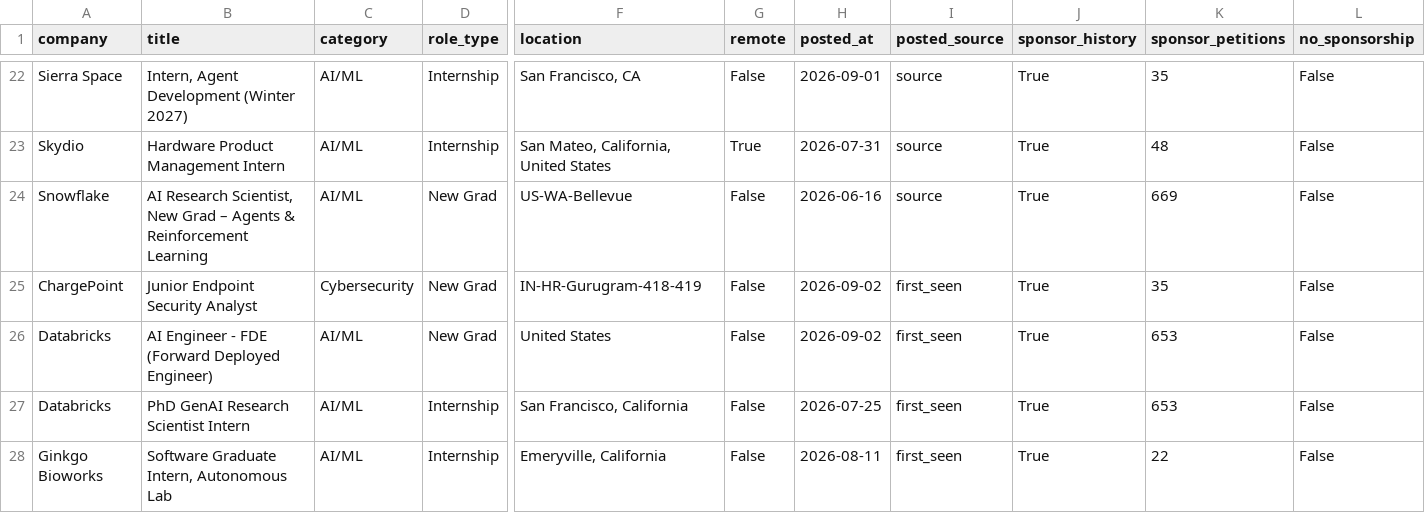
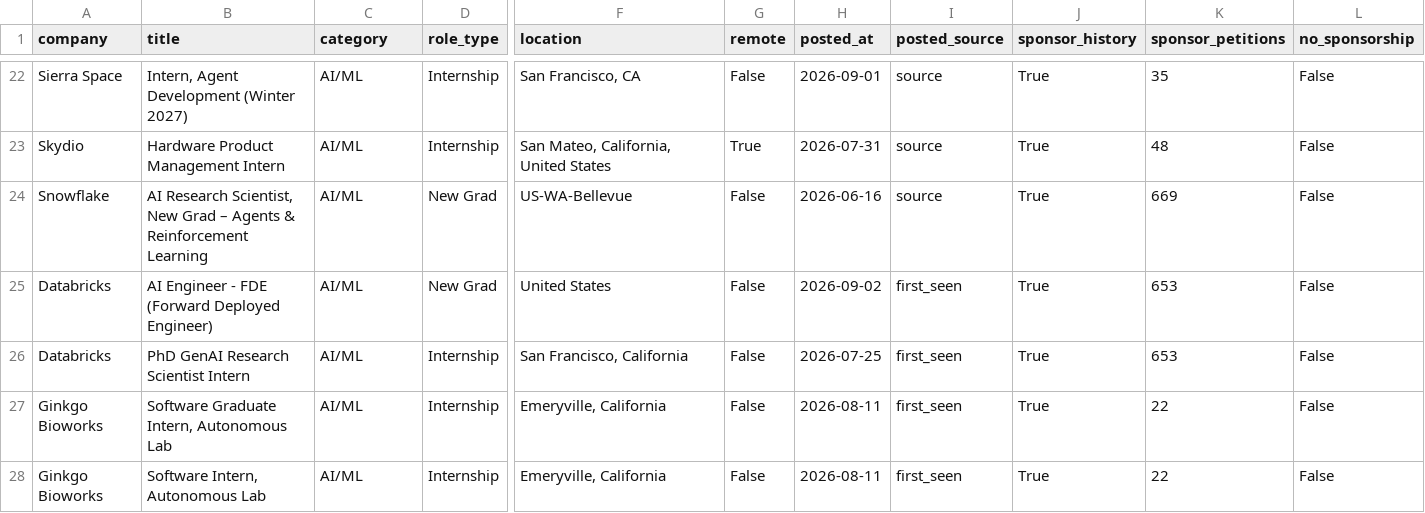
Before and after one commit to vamsiyanamadala/cyber-ai-internships, a CSV file: data/internships.csv, drawn as a sheet; only a part is shown, gaps mark what is left out; the shorter side is filled out with more unchanged rows; rows hold the shown columns only; the diff names each change by its address in the sheet, - before the commit and + after, or states it on an @@ line.

```diff
--- a/data/internships.csv
+++ b/data/internships.csv
-row 25: ChargePoint | Junior Endpoint Security Analyst | Cybersecurity | New Grad | IN-HR-Gurugram-418-419 | False | 2026-09-02 | first_seen | True | 35 | False
```
Also changed, not shown: 5 other files.
